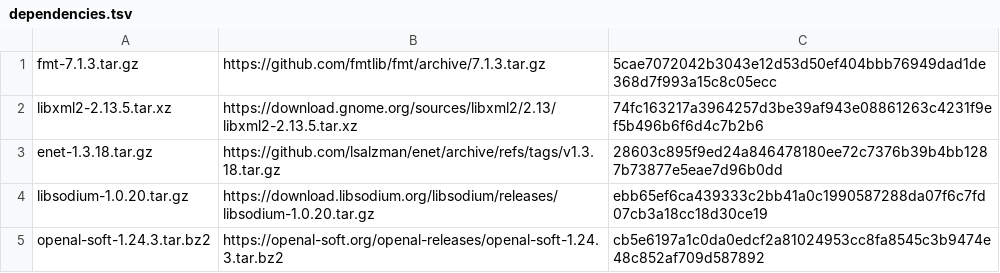
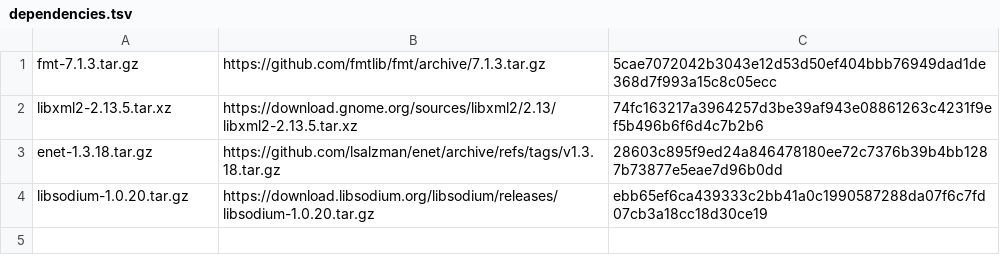
Before and after one commit to daugasauron/dolly, a TSV file: toolchain/0ad/dependencies.tsv, drawn as a sheet.

```diff
--- a/toolchain/0ad/dependencies.tsv
+++ b/toolchain/0ad/dependencies.tsv
@@ -4,2 +4 @@ enet-1.3.18.tar.gz	https://github.com/lsalzman/enet/archive/refs/tags/v1.3.18.ta
 libsodium-1.0.20.tar.gz	https://download.libsodium.org/libsodium/releases/libsodium-1.0.20.tar.gz	ebb65ef6ca439333c2bb41a0c1990587288da07f6c7fd07cb3a18cc18d30ce19
-openal-soft-1.24.3.tar.bz2	https://openal-soft.org/openal-releases/openal-soft-1.24.3.tar.bz2	cb5e6197a1c0da0edcf2a81024953cc8fa8545c3b9474e48c852af709d587892
```
Also changed, not shown: 12 other files.
